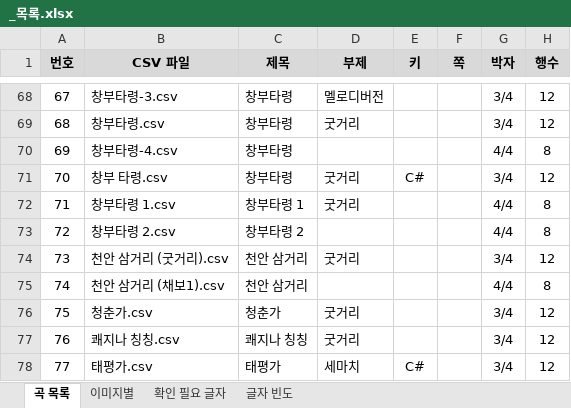
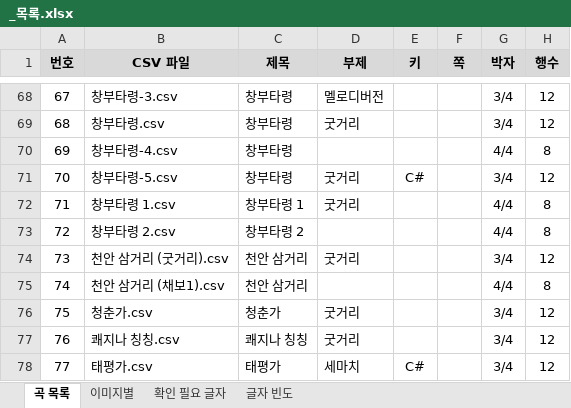
Before and after one commit to lks87454255/jeongganview-asset, an Excel workbook: sheets/민요/검수/_목록.xlsx, sheet 곡 목록, drawn as a sheet; only a part is shown, gaps mark what is left out; values as stored, in another font and other column widths than the file's, no borders; charts and pictures not drawn; the diff names each change by its address in the sheet, - before the commit and + after, or states it on an @@ line.

Commit message:
fix(sheets): 민요 창부 타령 → 창부타령-5 이름 변경

```diff
--- a/sheets/민요/검수/_목록.xlsx (sheet 곡 목록)
+++ b/sheets/민요/검수/_목록.xlsx (sheet 곡 목록)
-B71 (CSV 파일): 창부 타령.csv
+B71 (CSV 파일): 창부타령-5.csv
```
Also changed, not shown: sheet 이미지별, 5 other files.
